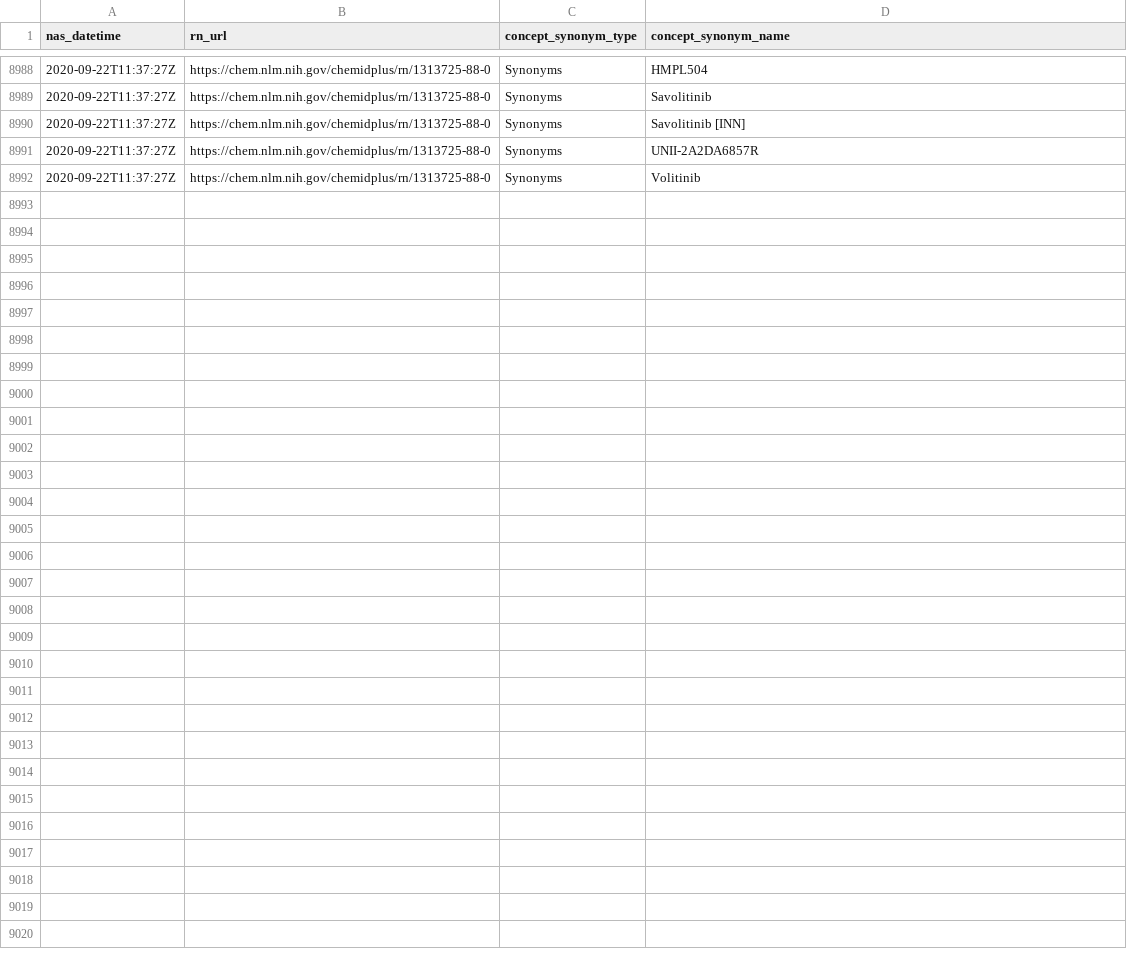
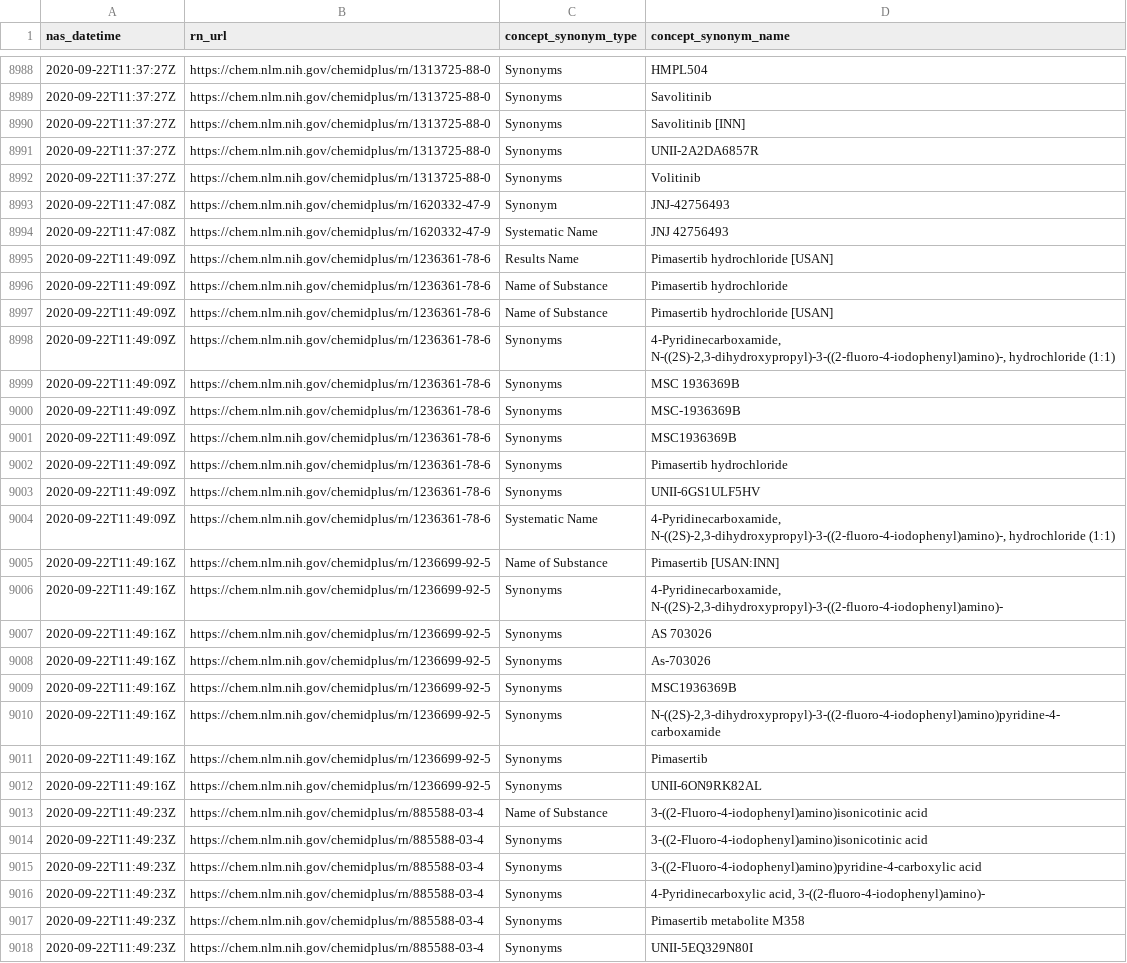
Before and after one commit to meerapatelmd/chemidplusSearchData, a CSV file: data-raw/NAMES_AND_SYNONYMS.csv, drawn as a sheet; only a part is shown, gaps mark what is left out; the diff names each change by its address in the sheet, - before the commit and + after, or states it on an @@ line.

```diff
--- a/data-raw/NAMES_AND_SYNONYMS.csv
+++ b/data-raw/NAMES_AND_SYNONYMS.csv
+row 8993: 2020-09-22T11:47:08Z | https://chem.nlm.nih.gov/chemidplus/rn/1620332-47-9 | Synonym | JNJ-42756493
+row 8994: 2020-09-22T11:47:08Z | https://chem.nlm.nih.gov/chemidplus/rn/1620332-47-9 | Systematic Name | JNJ 42756493
+row 8995: 2020-09-22T11:49:09Z | https://chem.nlm.nih.gov/chemidplus/rn/1236361-78-6 | Results Name | Pimasertib hydrochloride [USAN]
+row 8996: 2020-09-22T11:49:09Z | https://chem.nlm.nih.gov/chemidplus/rn/1236361-78-6 | Name of Substance | Pimasertib hydrochloride
+row 8997: 2020-09-22T11:49:09Z | https://chem.nlm.nih.gov/chemidplus/rn/1236361-78-6 | Name of Substance | Pimasertib hydrochloride [USAN]
+row 8998: 2020-09-22T11:49:09Z | https://chem.nlm.nih.gov/chemidplus/rn/1236361-78-6 | Synonyms | 4-Pyridinecarboxamide, N-((2S)-2,3-dihydroxypropyl)-3-((2-fluoro-4-iodophenyl)amino)-, hydrochloride (1:1)
+row 8999: 2020-09-22T11:49:09Z | https://chem.nlm.nih.gov/chemidplus/rn/1236361-78-6 | Synonyms | MSC 1936369B
+row 9000: 2020-09-22T11:49:09Z | https://chem.nlm.nih.gov/chemidplus/rn/1236361-78-6 | Synonyms | MSC-1936369B
+row 9001: 2020-09-22T11:49:09Z | https://chem.nlm.nih.gov/chemidplus/rn/1236361-78-6 | Synonyms | MSC1936369B
+row 9002: 2020-09-22T11:49:09Z | https://chem.nlm.nih.gov/chemidplus/rn/1236361-78-6 | Synonyms | Pimasertib hydrochloride
+row 9003: 2020-09-22T11:49:09Z | https://chem.nlm.nih.gov/chemidplus/rn/1236361-78-6 | Synonyms | UNII-6GS1ULF5HV
+row 9004: 2020-09-22T11:49:09Z | https://chem.nlm.nih.gov/chemidplus/rn/1236361-78-6 | Systematic Name | 4-Pyridinecarboxamide, N-((2S)-2,3-dihydroxypropyl)-3-((2-fluoro-4-iodophenyl)amino)-, hydrochloride (1:1)
+row 9005: 2020-09-22T11:49:16Z | https://chem.nlm.nih.gov/chemidplus/rn/1236699-92-5 | Name of Substance | Pimasertib [USAN:INN]
+row 9006: 2020-09-22T11:49:16Z | https://chem.nlm.nih.gov/chemidplus/rn/1236699-92-5 | Synonyms | 4-Pyridinecarboxamide, N-((2S)-2,3-dihydroxypropyl)-3-((2-fluoro-4-iodophenyl)amino)-
+row 9007: 2020-09-22T11:49:16Z | https://chem.nlm.nih.gov/chemidplus/rn/1236699-92-5 | Synonyms | AS 703026
+row 9008: 2020-09-22T11:49:16Z | https://chem.nlm.nih.gov/chemidplus/rn/1236699-92-5 | Synonyms | As-703026
+row 9009: 2020-09-22T11:49:16Z | https://chem.nlm.nih.gov/chemidplus/rn/1236699-92-5 | Synonyms | MSC1936369B
+row 9010: 2020-09-22T11:49:16Z | https://chem.nlm.nih.gov/chemidplus/rn/1236699-92-5 | Synonyms | N-((2S)-2,3-dihydroxypropyl)-3-((2-fluoro-4-iodophenyl)amino)pyridine-4-carboxamide
+row 9011: 2020-09-22T11:49:16Z | https://chem.nlm.nih.gov/chemidplus/rn/1236699-92-5 | Synonyms | Pimasertib
+row 9012: 2020-09-22T11:49:16Z | https://chem.nlm.nih.gov/chemidplus/rn/1236699-92-5 | Synonyms | UNII-6ON9RK82AL
+row 9013: 2020-09-22T11:49:23Z | https://chem.nlm.nih.gov/chemidplus/rn/885588-03-4 | Name of Substance | 3-((2-Fluoro-4-iodophenyl)amino)isonicotinic acid
+row 9014: 2020-09-22T11:49:23Z | https://chem.nlm.nih.gov/chemidplus/rn/885588-03-4 | Synonyms | 3-((2-Fluoro-4-iodophenyl)amino)isonicotinic acid
+row 9015: 2020-09-22T11:49:23Z | https://chem.nlm.nih.gov/chemidplus/rn/885588-03-4 | Synonyms | 3-((2-Fluoro-4-iodophenyl)amino)pyridine-4-carboxylic acid
+row 9016: 2020-09-22T11:49:23Z | https://chem.nlm.nih.gov/chemidplus/rn/885588-03-4 | Synonyms | 4-Pyridinecarboxylic acid, 3-((2-fluoro-4-iodophenyl)amino)-
+row 9017: 2020-09-22T11:49:23Z | https://chem.nlm.nih.gov/chemidplus/rn/885588-03-4 | Synonyms | Pimasertib metabolite M358
+row 9018: 2020-09-22T11:49:23Z | https://chem.nlm.nih.gov/chemidplus/rn/885588-03-4 | Synonyms | UNII-5EQ329N80I
```
Also changed, not shown: data-raw/REGISTRY_NUMBERS.csv, data-raw/REGISTRY_NUMBER_LOG.csv, 14 other files.
